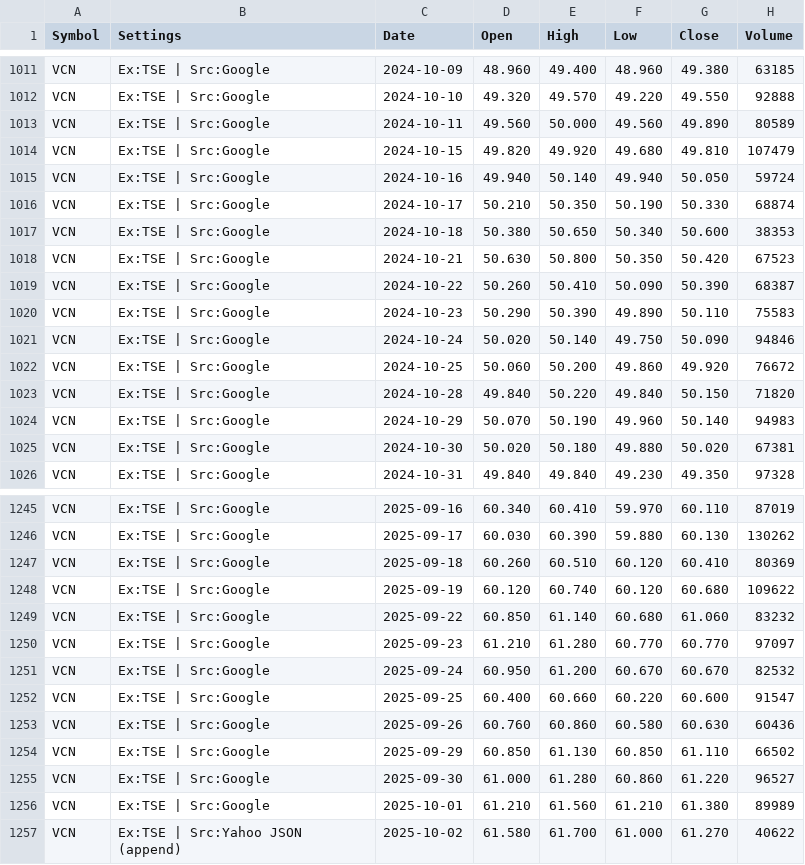
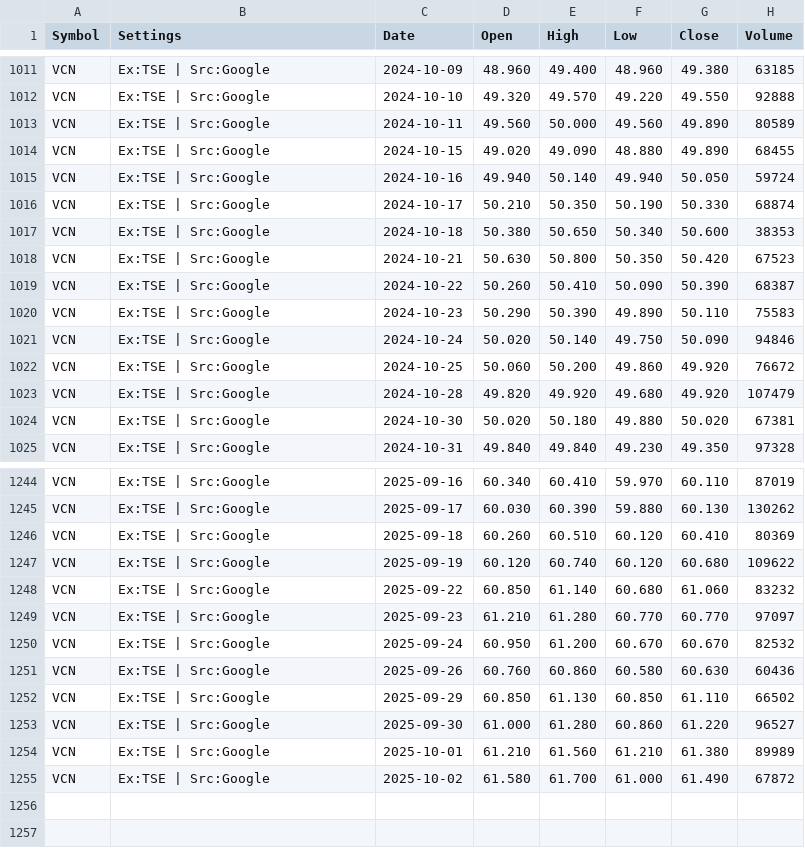
Before and after one commit to gregstoltz/sheets-mirror, a CSV file: sheets/Canadian_ETF_Universe_v2__1op-6H-jXLpM0rJWkfUdVVeY-kw4MVkkFYXz36N_67Ts/H_VCN.csv, drawn as a sheet; only a part is shown, gaps mark what is left out.

Commit message:
Mirror Canadian ETF Universe (v2) • H_VCN (CSV)

```diff
--- a/sheets/Canadian_ETF_Universe_v2__1op-6H-jXLpM0rJWkfUdVVeY-kw4MVkkFYXz36N_67Ts/H_VCN.csv
+++ b/sheets/Canadian_ETF_Universe_v2__1op-6H-jXLpM0rJWkfUdVVeY-kw4MVkkFYXz36N_67Ts/H_VCN.csv
@@ -1013,3 +1013,3 @@ VCN,Ex:TSE | Src:Google,2024-10-10,49.320,49.570,49.220,49.550,92888
 VCN,Ex:TSE | Src:Google,2024-10-11,49.560,50.000,49.560,49.890,80589
-VCN,Ex:TSE | Src:Google,2024-10-15,49.820,49.920,49.680,49.810,107479
+VCN,Ex:TSE | Src:Google,2024-10-15,49.020,49.090,48.880,49.890,68455
 VCN,Ex:TSE | Src:Google,2024-10-16,49.940,50.140,49.940,50.050,59724
@@ -1022,4 +1022,3 @@ VCN,Ex:TSE | Src:Google,2024-10-24,50.020,50.140,49.750,50.090,94846
 VCN,Ex:TSE | Src:Google,2024-10-25,50.060,50.200,49.860,49.920,76672
-VCN,Ex:TSE | Src:Google,2024-10-28,49.840,50.220,49.840,50.150,71820
-VCN,Ex:TSE | Src:Google,2024-10-29,50.070,50.190,49.960,50.140,94983
+VCN,Ex:TSE | Src:Google,2024-10-28,49.820,49.920,49.680,49.920,107479
 VCN,Ex:TSE | Src:Google,2024-10-30,50.020,50.180,49.880,50.020,67381
@@ -1251,3 +1250,2 @@ VCN,Ex:TSE | Src:Google,2025-09-23,61.210,61.280,60.770,60.770,97097
 VCN,Ex:TSE | Src:Google,2025-09-24,60.950,61.200,60.670,60.670,82532
-VCN,Ex:TSE | Src:Google,2025-09-25,60.400,60.660,60.220,60.600,91547
 VCN,Ex:TSE | Src:Google,2025-09-26,60.760,60.860,60.580,60.630,60436
@@ -1256,2 +1254,2 @@ VCN,Ex:TSE | Src:Google,2025-09-30,61.000,61.280,60.860,61.220,96527
 VCN,Ex:TSE | Src:Google,2025-10-01,61.210,61.560,61.210,61.380,89989
-VCN,Ex:TSE | Src:Yahoo JSON (append),2025-10-02,61.580,61.700,61.000,61.270,40622
+VCN,Ex:TSE | Src:Google,2025-10-02,61.580,61.700,61.000,61.490,67872
```
